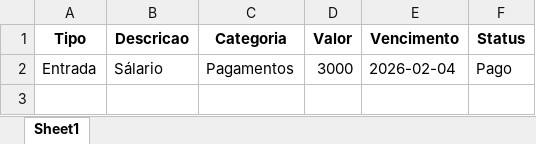
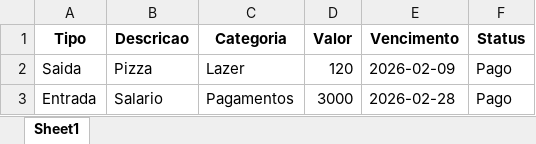
Before and after one commit to KugikiBF/Python_Whatsapp_FinanceSystem, an Excel workbook: Minhas_Contas.xlsx, sheet Sheet1, drawn as a sheet; values as stored, in another font and other column widths than the file's, no borders; addresses are those after the commit; the diff names each change by its address in the sheet, - before the commit and + after, or states it on an @@ line.

```diff
--- a/Minhas_Contas.xlsx (sheet Sheet1)
+++ b/Minhas_Contas.xlsx (sheet Sheet1)
+row 2: Saida | Pizza | Lazer | 120 | 2026-02-09 | Pago
-B3 (Descricao): Sálario
+B3 (Descricao): Salario
-E3 (Vencimento): 2026-02-04
+E3 (Vencimento): 2026-02-28
```
Also changed, not shown: 1 other file.
